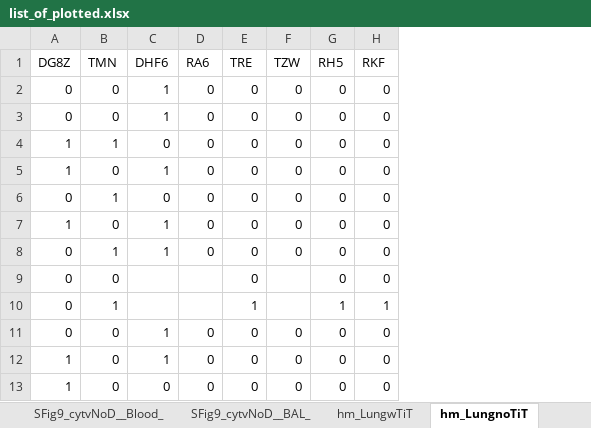
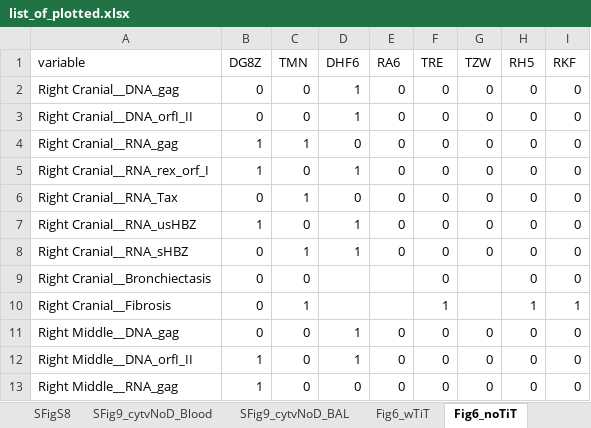
Before and after one commit to NCI-VB/franchini_HTLVchimera_sarkis, an Excel workbook: outputs/list_of_plotted.xlsx, sheet Fig6_noTiT, drawn as a sheet; only a part is shown; values as stored, in another font and other column widths than the file's, no borders; the diff names each change by its address in the sheet, - before the commit and + after, or states it on an @@ line.

```diff
--- a/outputs/list_of_plotted.xlsx (sheet Fig6_noTiT)
+++ b/outputs/list_of_plotted.xlsx (sheet Fig6_noTiT)
-sheet tab: SFig9_cytvNoD__Blood_
+sheet tab: SFig9_cytvNoD_Blood
-sheet tab: SFig9_cytvNoD__BAL_
+sheet tab: SFig9_cytvNoD_BAL
-sheet tab: hm_LungwTiT
+sheet tab: Fig6_wTiT
-sheet tab: hm_LungnoTiT
+sheet tab: Fig6_noTiT
+column A (variable), rows 2-13: Right Cranial__DNA_gag | Right Cranial__DNA_orfI_II | Right Cranial__RNA_gag | Right Cranial__RNA_rex_orf_I | Right Cranial__RNA_Tax | Right Cranial__RNA_usHBZ | Right Cranial__RNA_sHBZ | Right Cranial__Bronchiectasis | Right Cranial__Fibrosis | Right Middle__DNA_gag | Right Middle__DNA_orfI_II | Right Middle__RNA_gag
```
Also changed, not shown: sheet SFigS4, sheet Fig3a_Blood, sheet Fig2d, sheet Fig3a_BAL, sheet Fig3b_BAL, sheet Fig3b_Blood, 6 more sheets, other sheet tabs.
